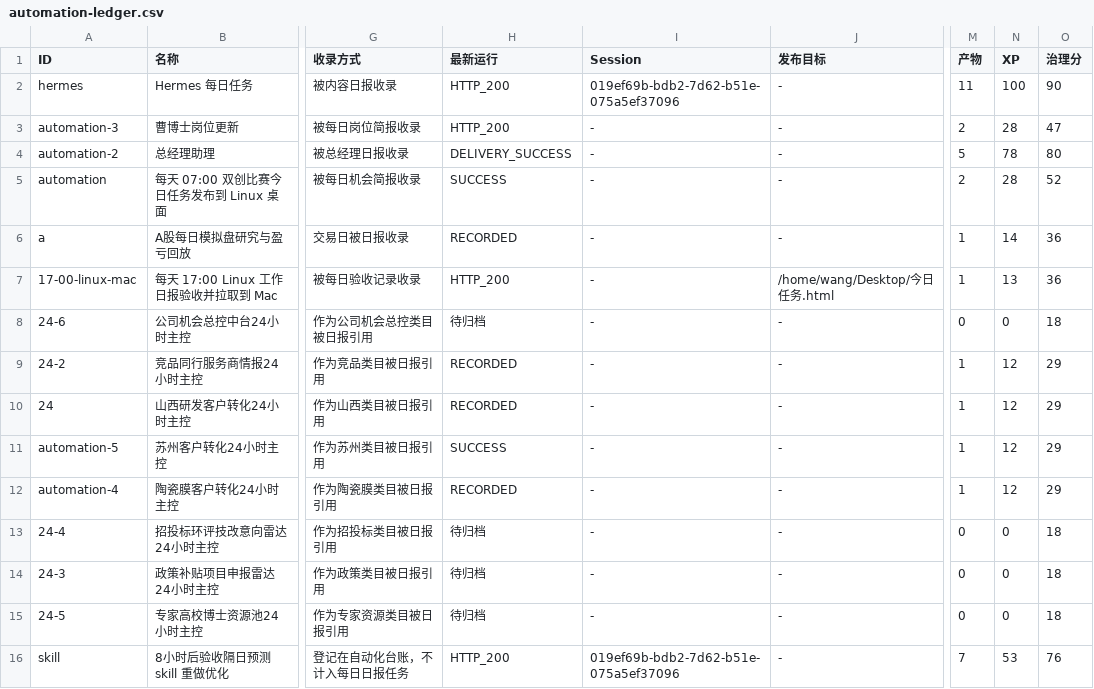
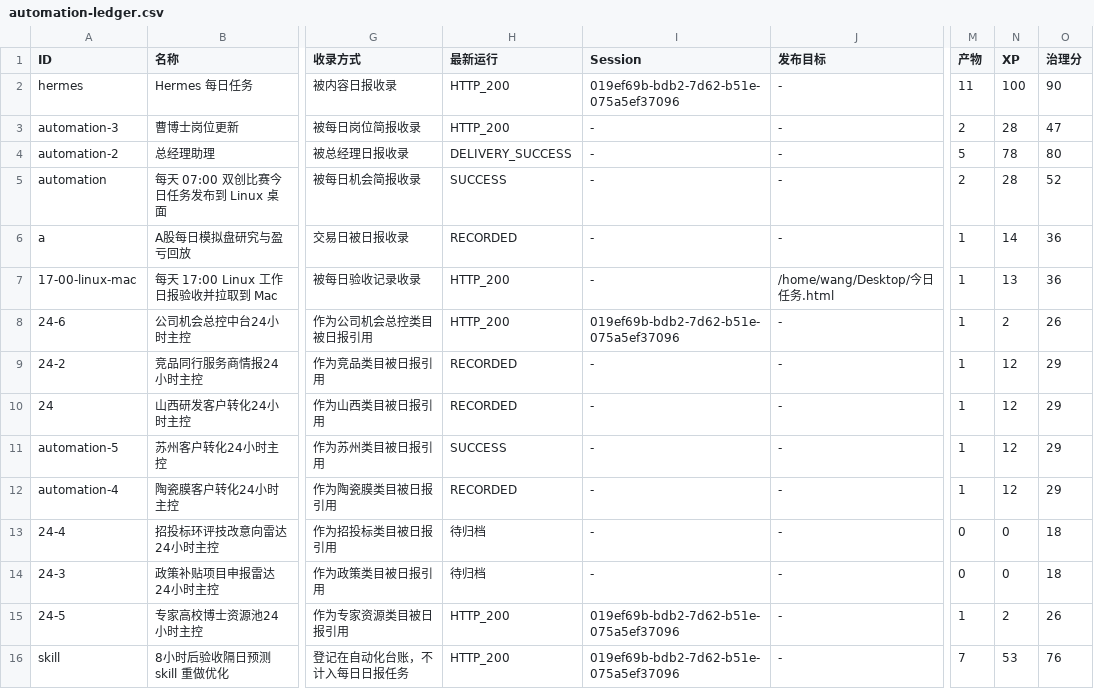
Before and after one commit to schovayang-creator/automation-command-center, a CSV file: data/tables/automation-ledger.csv, drawn as a sheet; only a part is shown, gaps mark what is left out; the diff names each change by its address in the sheet, - before the commit and + after, or states it on an @@ line.

```diff
--- a/data/tables/automation-ledger.csv
+++ b/data/tables/automation-ledger.csv
-H8 (最新运行): 待归档
+H8 (最新运行): HTTP_200
-I8 (Session): -
+I8 (Session): 019ef69b-bdb2-7d62-b51e-075a5ef37096
-M8 (产物): 0
+M8 (产物): 1
-N8 (XP): 0
+N8 (XP): 2
-O8 (治理分): 18
+O8 (治理分): 26
-H15 (最新运行): 待归档
+H15 (最新运行): HTTP_200
-I15 (Session): -
+I15 (Session): 019ef69b-bdb2-7d62-b51e-075a5ef37096
-M15 (产物): 0
+M15 (产物): 1
-N15 (XP): 0
+N15 (XP): 2
-O15 (治理分): 18
+O15 (治理分): 26
```
Also changed, not shown: data/tables/system-summary.csv, data/tables/track-ledger.csv, 21 other files.
